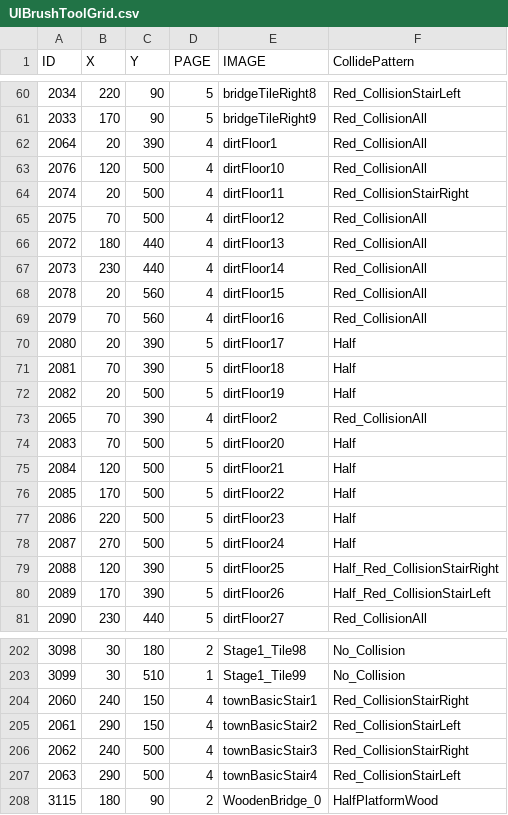
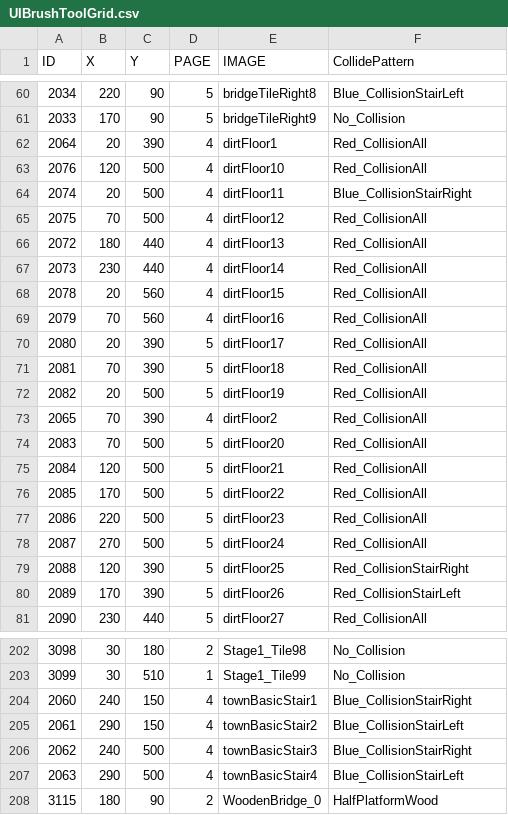
Before and after one commit to kimgyuchang/Dungreed_PortPolio, a CSV file: TeamDun/WindowAPI/Data/UIBrushToolGrid.csv, drawn as a sheet; only a part is shown, gaps mark what is left out; the diff covers the shown part only.

Commit message:
문 생성 및 마을 타일 안정화 - 카메라매니저용 폰트 다양화 - DIRECTION Enum 추가 - 필드맵에 문 케이스별로 주변 타일 제거 - 마을 타일별 collision 수정

```diff
--- a/TeamDun/WindowAPI/Data/UIBrushToolGrid.csv
+++ b/TeamDun/WindowAPI/Data/UIBrushToolGrid.csv
@@ -60,6 +60,6 @@ ID,X,Y,PAGE,IMAGE,CollidePattern
-2034,220,90,5,bridgeTileRight8,Red_CollisionStairLeft
-2033,170,90,5,bridgeTileRight9,Red_CollisionAll
+2034,220,90,5,bridgeTileRight8,Blue_CollisionStairLeft
+2033,170,90,5,bridgeTileRight9,No_Collision
 2064,20,390,4,dirtFloor1,Red_CollisionAll
 2076,120,500,4,dirtFloor10,Red_CollisionAll
-2074,20,500,4,dirtFloor11,Red_CollisionStairRight
+2074,20,500,4,dirtFloor11,Blue_CollisionStairRight
 2075,70,500,4,dirtFloor12,Red_CollisionAll
@@ -69,13 +69,13 @@ ID,X,Y,PAGE,IMAGE,CollidePattern
 2079,70,560,4,dirtFloor16,Red_CollisionAll
-2080,20,390,5,dirtFloor17,Half
-2081,70,390,5,dirtFloor18,Half
-2082,20,500,5,dirtFloor19,Half
+2080,20,390,5,dirtFloor17,Red_CollisionAll
+2081,70,390,5,dirtFloor18,Red_CollisionAll
+2082,20,500,5,dirtFloor19,Red_CollisionAll
 2065,70,390,4,dirtFloor2,Red_CollisionAll
-2083,70,500,5,dirtFloor20,Half
-2084,120,500,5,dirtFloor21,Half
-2085,170,500,5,dirtFloor22,Half
-2086,220,500,5,dirtFloor23,Half
-2087,270,500,5,dirtFloor24,Half
-2088,120,390,5,dirtFloor25,Half_Red_CollisionStairRight
-2089,170,390,5,dirtFloor26,Half_Red_CollisionStairLeft
+2083,70,500,5,dirtFloor20,Red_CollisionAll
+2084,120,500,5,dirtFloor21,Red_CollisionAll
+2085,170,500,5,dirtFloor22,Red_CollisionAll
+2086,220,500,5,dirtFloor23,Red_CollisionAll
+2087,270,500,5,dirtFloor24,Red_CollisionAll
+2088,120,390,5,dirtFloor25,Red_CollisionStairRight
+2089,170,390,5,dirtFloor26,Red_CollisionStairLeft
 2090,230,440,5,dirtFloor27,Red_CollisionAll
@@ -203,6 +203,6 @@ ID,X,Y,PAGE,IMAGE,CollidePattern
 3099,30,510,1,Stage1_Tile99,No_Collision
-2060,240,150,4,townBasicStair1,Red_CollisionStairRight
-2061,290,150,4,townBasicStair2,Red_CollisionStairLeft
-2062,240,500,4,townBasicStair3,Red_CollisionStairRight
-2063,290,500,4,townBasicStair4,Red_CollisionStairLeft
+2060,240,150,4,townBasicStair1,Blue_CollisionStairRight
+2061,290,150,4,townBasicStair2,Blue_CollisionStairLeft
+2062,240,500,4,townBasicStair3,Blue_CollisionStairRight
+2063,290,500,4,townBasicStair4,Blue_CollisionStairLeft
 3115,180,90,2,WoodenBridge_0,HalfPlatformWood
```
Also changed, not shown: 54 edited cells elsewhere in this file, 14 other files.
